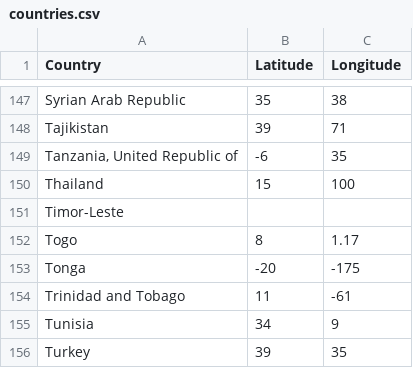
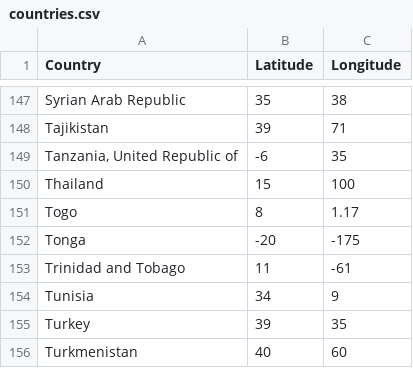
Before and after one commit to jh-diaz/EcologicalFootprintSimulator, a CSV file: API/resources/countries.csv, drawn as a sheet; only a part is shown, gaps mark what is left out; the shorter side is filled out with more unchanged rows.

Commit message:
Removed null values on dataset. Updated model file for country to reduce redundancy on codebase.

```diff
--- a/API/resources/countries.csv
+++ b/API/resources/countries.csv
@@ -150,3 +150,2 @@ Tajikistan,39,71
 Thailand,15,100
-Timor-Leste,,
 Togo,8,1.17
```
Also changed, not shown: 3 other files.
